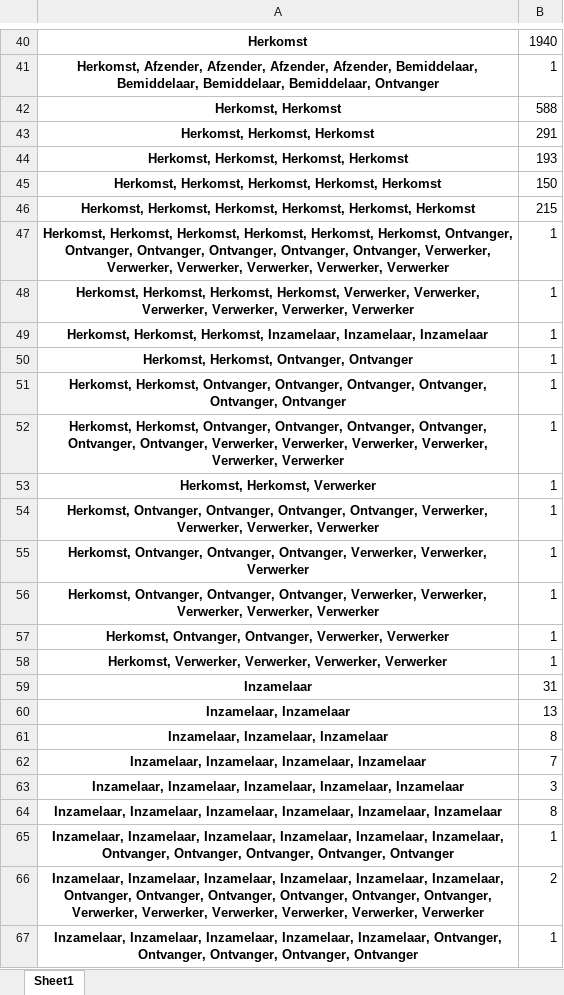
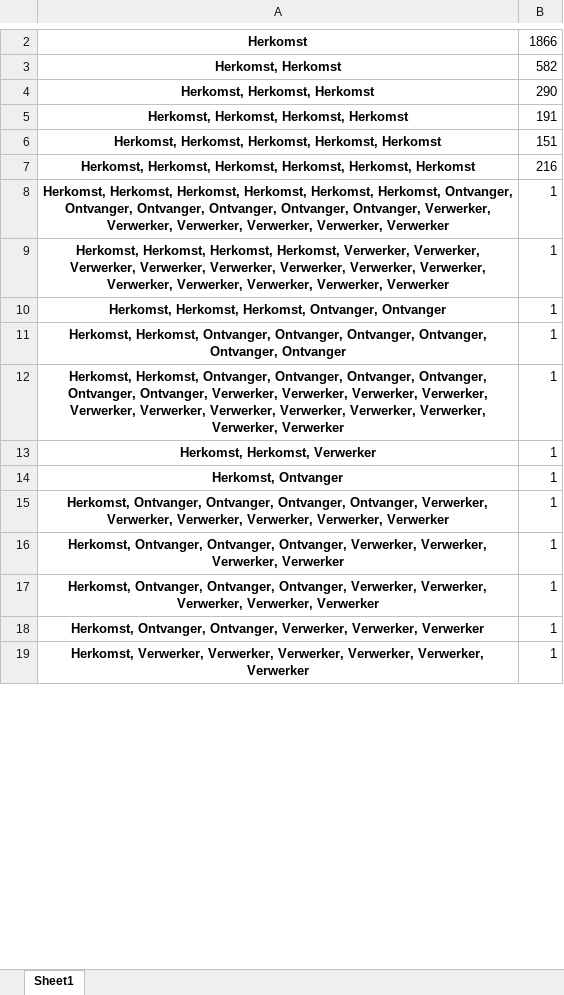
Before and after one commit to rusne/geoFluxus, an Excel workbook: Public_data/Exports_CG_part1/actor_roles_summary.xlsx, sheet Sheet1, drawn as a sheet; only a part is shown, gaps mark what is left out; values as stored, in another font and other column widths than the file's, no borders; removed rows and columns are numbered as before the commit, all else as after; the diff covers the shown part only; the diff names each change by its address in the sheet, - before the commit and + after, or states it on an @@ line.

```diff
--- a/Public_data/Exports_CG_part1/actor_roles_summary.xlsx (sheet Sheet1)
+++ b/Public_data/Exports_CG_part1/actor_roles_summary.xlsx (sheet Sheet1)
-B2: 1940
+B2: 1866
-row 41: Herkomst, Afzender, Afzender, Afzender, Afzender, Bemiddelaar, Bemiddelaar, Bemiddelaar, Bemiddelaar, Ontvanger | 1
-B3: 588
+B3: 582
-B4: 291
+B4: 290
-B5: 193
+B5: 191
-B6: 150
+B6: 151
-B7: 215
+B7: 216
-A9: …Verwerker, Verwerker, Verwerker
+A9: …Verwerker, Verwerker, Verwerker, Verwerker, Verwerker, Verwerker, Verwerker, Verwerker, Verwerker, Verwerker
-row 49: Herkomst, Herkomst, Herkomst, Inzamelaar, Inzamelaar, Inzamelaar | 1
-A10: Herkomst, Herkomst, Ontvanger, Ontvanger
+A10: Herkomst, Herkomst, Herkomst, Ontvanger, Ontvanger
-A12: …Verwerker, Verwerker, Verwerker
+A12: …Verwerker, Verwerker, Verwerker, Verwerker, Verwerker, Verwerker, Verwerker, Verwerker, Verwerker
+row 14: Herkomst, Ontvanger | 1
-A15: …Verwerker, Verwerker, Verwerker
+A15: …Verwerker, Verwerker, Verwerker, Verwerker, Verwerker
-A16: …Verwerker, Verwerker, Verwerker
+A16: …Verwerker, Verwerker, Verwerker, Verwerker
-A18: …Ontvanger, Verwerker, Verwerker
+A18: …Ontvanger, Verwerker, Verwerker, Verwerker
-A19: …Verwerker, Verwerker, Verwerker
+A19: …Verwerker, Verwerker, Verwerker, Verwerker, Verwerker
-row 59: Inzamelaar | 31
-row 60: Inzamelaar, Inzamelaar | 13
-row 61: Inzamelaar, Inzamelaar, Inzamelaar | 8
-row 62: Inzamelaar, Inzamelaar, Inzamelaar, Inzamelaar | 7
-row 63: Inzamelaar, Inzamelaar, Inzamelaar, Inzamelaar, Inzamelaar | 3
-row 64: Inzamelaar, Inzamelaar, Inzamelaar, Inzamelaar, Inzamelaar, Inzamelaar | 8
-row 65: Inzamelaar, Inzamelaar, Inzamelaar, Inzamelaar, Inzamelaar, Inzamelaar, Ontvanger, Ontvanger, Ontvanger, Ontvanger, Ontvanger | 1
-row 66: Inzamelaar, Inzamelaar, Inzamelaar, Inzamelaar, Inzamelaar, Inzamelaar, Ontvanger, Ontvanger, Ontvanger, Ontvanger, Ontvanger, Ontvanger, Verwerker, Verwerker, Verwerker, Verwerker, Verwerker, Verwerker | 2
-row 67: Inzamelaar, Inzamelaar, Inzamelaar, Inzamelaar, Inzamelaar, Ontvanger, Ontvanger, Ontvanger, Ontvanger, Ontvanger | 1
```
Also changed, not shown: other rows of this sheet, Public_data/Exports_FW_part1/actor_roles_summary.xlsx, Public_data/Input_CDW_part3/Categorization.xlsx, 17 other files.
